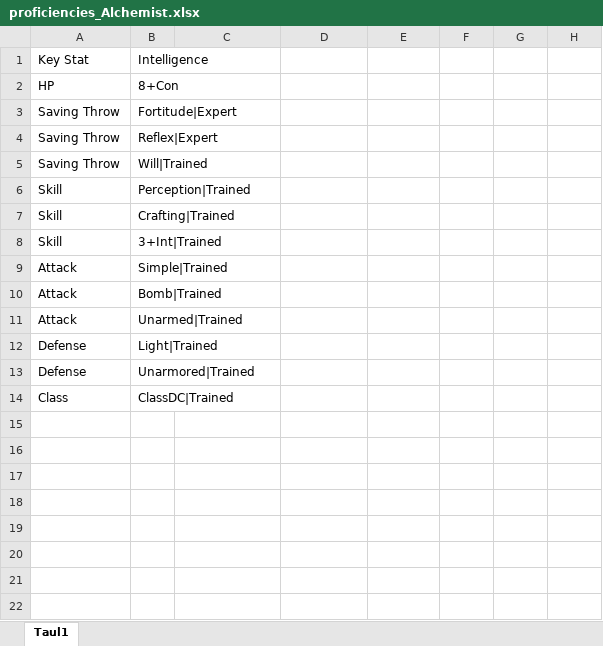
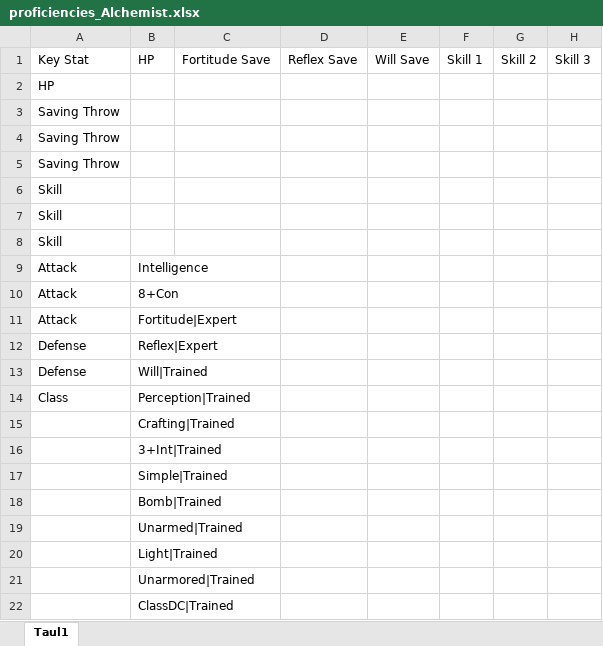
Before and after one commit to Ardenth/Ohjelmointyo_Tietotekniikka, an Excel workbook: tietokanta/class_proficiencies/proficiencies_Alchemist.xlsx, sheet Taul1, drawn as a sheet; values as stored, in another font and other column widths than the file's, no borders; removed rows and columns are numbered as before the commit, all else as after; the diff names each change by its address in the sheet, - before the commit and + after, or states it on an @@ line.

```diff
--- a/tietokanta/class_proficiencies/proficiencies_Alchemist.xlsx (sheet Taul1)
+++ b/tietokanta/class_proficiencies/proficiencies_Alchemist.xlsx (sheet Taul1)
-row 1: Key Stat | Intelligence
+row 1: Key Stat | HP | Fortitude Save | Reflex Save | Will Save | Skill 1 | Skill 2 | Skill 3
-B2: 8+Con
+B2: (empty)
-B3: Fortitude|Expert
+B3: (empty)
-B4: Reflex|Expert
+B4: (empty)
-B5: Will|Trained
+B5: (empty)
-B6: Perception|Trained
+B6: (empty)
-B7: Crafting|Trained
+B7: (empty)
-B8: 3+Int|Trained
+B8: (empty)
-B9: Simple|Trained
+B9: Intelligence
-B10: Bomb|Trained
+B10: 8+Con
-B11: Unarmed|Trained
+B11: Fortitude|Expert
-B12: Light|Trained
+B12: Reflex|Expert
-B13: Unarmored|Trained
+B13: Will|Trained
-B14: ClassDC|Trained
+B14: Perception|Trained
+row 15:  | Crafting|Trained
+row 16:  | 3+Int|Trained
+row 17:  | Simple|Trained
+row 18:  | Bomb|Trained
+row 19:  | Unarmed|Trained
+row 20:  | Light|Trained
+row 21:  | Unarmored|Trained
+row 22:  | ClassDC|Trained
```
Also changed, not shown: aikataulutus/Tyotunnit.xlsx.
